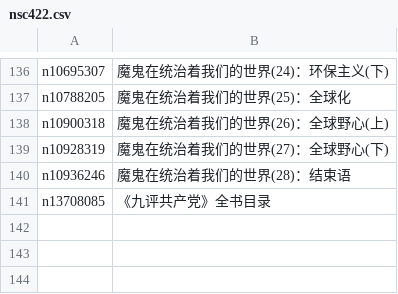
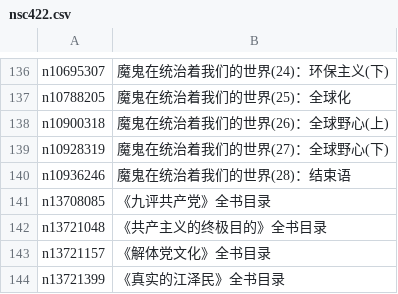
Before and after one commit to easy2view/epoch-comment, a CSV file: indexes/nsc422.csv, drawn as a sheet; only a part is shown, gaps mark what is left out; the diff names each change by its address in the sheet, - before the commit and + after, or states it on an @@ line.

```diff
--- a/indexes/nsc422.csv
+++ b/indexes/nsc422.csv
+row 142: n13721048 | 《共产主义的终极目的》全书目录
+row 143: n13721157 | 《解体党文化》全书目录
+row 144: n13721399 | 《真实的江泽民》全书目录
```
Also changed, not shown: indexes/nsc1025.csv, indexes/nsc993.csv, 20 other files.
